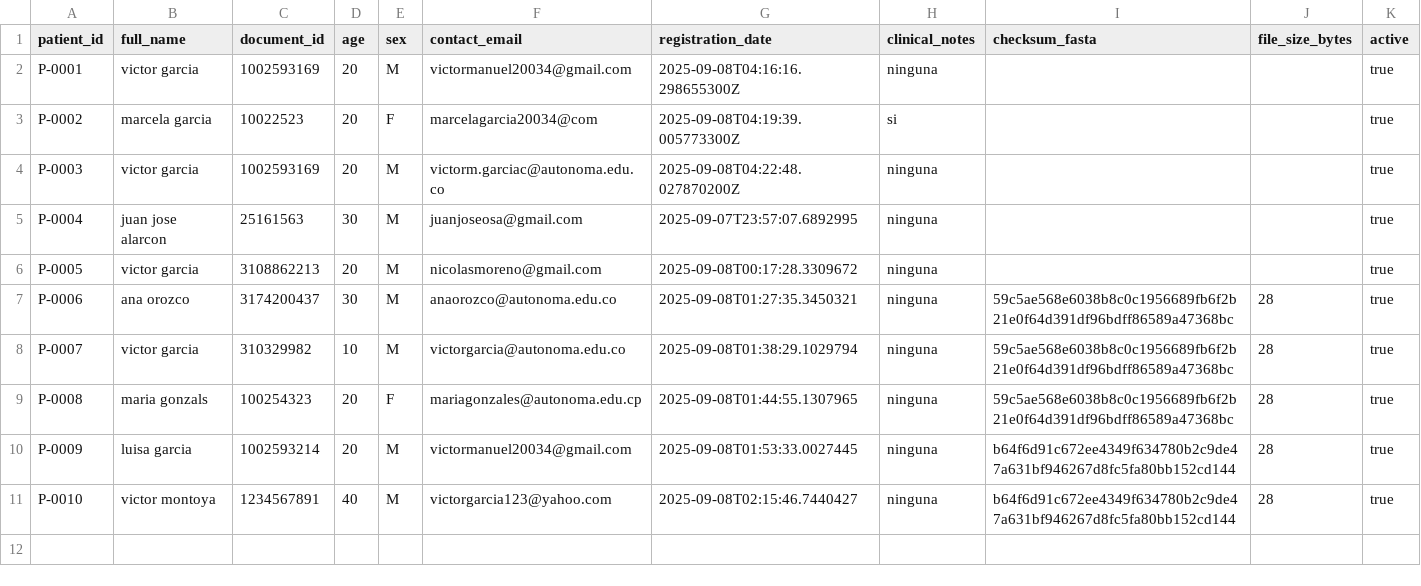
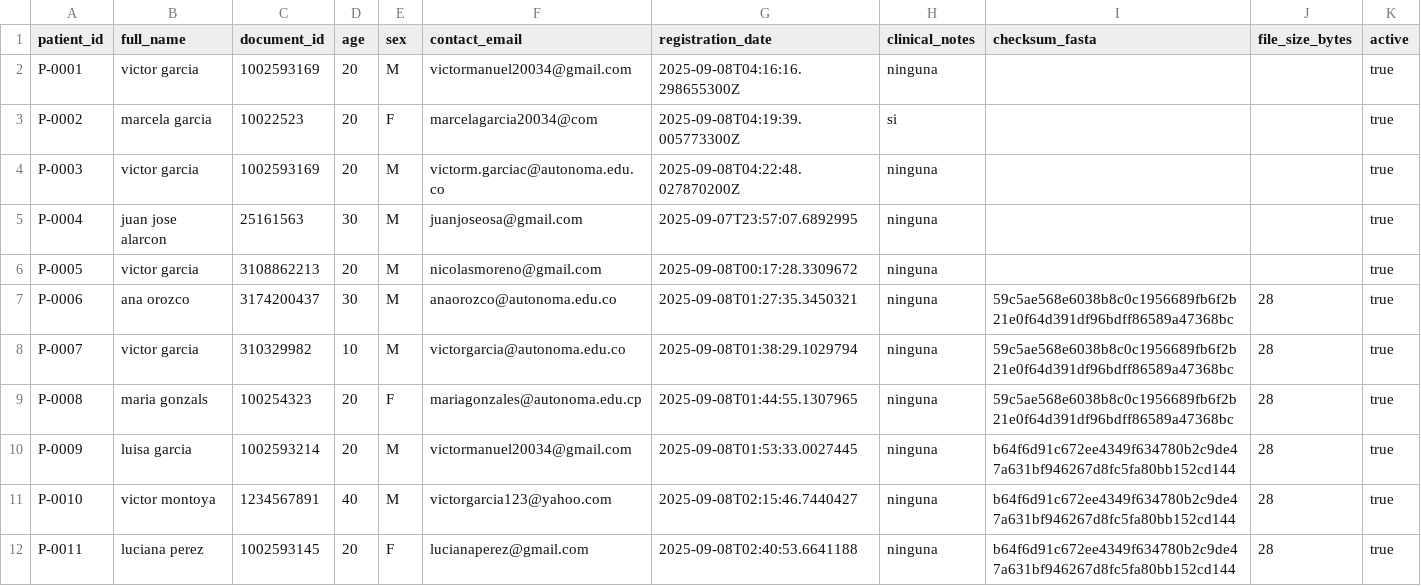
Before and after one commit to victormanuel20/Genomic_proyecto, a CSV file: tcp_serverGenomics/data/pacientes.csv, drawn as a sheet; the diff names each change by its address in the sheet, - before the commit and + after, or states it on an @@ line.

```diff
--- a/tcp_serverGenomics/data/pacientes.csv
+++ b/tcp_serverGenomics/data/pacientes.csv
+row 12: P-0011 | luciana perez | 1002593145 | 20 | F | lucianaperez@gmail.com | 2025-09-08T02:40:53.6641188 | ninguna | b64f6d91c672ee4349f634780b2c9de47a631bf946267d8fc5fa80bb152cd144 | 28 | true
```
Also changed, not shown: tcp_serverGenomics/data/detecciones.csv, 4 other files.
